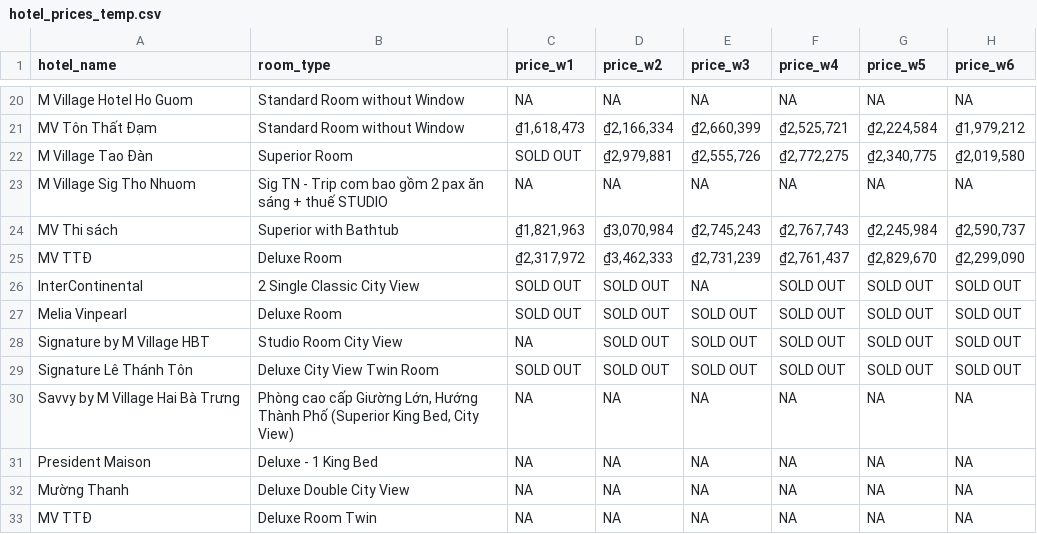
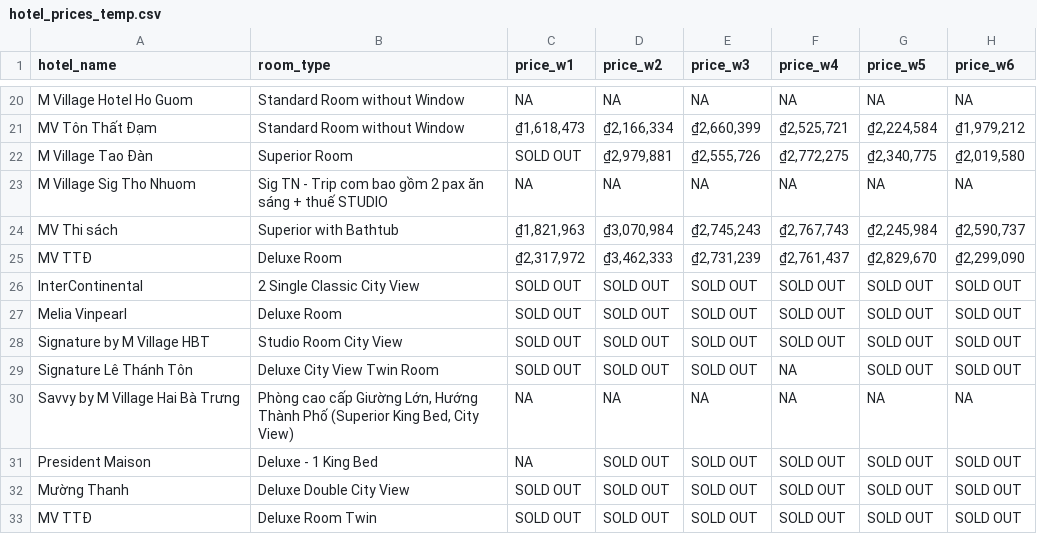
Before and after one commit to hchinhtrung/mvillage-email-template, a CSV file: 31.crawl-tool/hotel_prices_temp.csv, drawn as a sheet; only a part is shown, gaps mark what is left out.

```diff
--- a/31.crawl-tool/hotel_prices_temp.csv
+++ b/31.crawl-tool/hotel_prices_temp.csv
@@ -25,9 +25,9 @@ MV Thi sách,Superior with Bathtub,"₫1,821,963","₫3,070,984","₫2,745,243",
 MV TTĐ,Deluxe Room,"₫2,317,972","₫3,462,333","₫2,731,239","₫2,761,437","₫2,829,670","₫2,299,090"
-InterContinental,2 Single Classic City View,SOLD OUT,SOLD OUT,NA,SOLD OUT,SOLD OUT,SOLD OUT
+InterContinental,2 Single Classic City View,SOLD OUT,SOLD OUT,SOLD OUT,SOLD OUT,SOLD OUT,SOLD OUT
 Melia Vinpearl,Deluxe Room,SOLD OUT,SOLD OUT,SOLD OUT,SOLD OUT,SOLD OUT,SOLD OUT
-Signature by M Village HBT,Studio Room City View,NA,SOLD OUT,SOLD OUT,SOLD OUT,SOLD OUT,SOLD OUT
-Signature Lê Thánh Tôn,Deluxe City View Twin Room,SOLD OUT,SOLD OUT,SOLD OUT,SOLD OUT,SOLD OUT,SOLD OUT
+Signature by M Village HBT,Studio Room City View,SOLD OUT,SOLD OUT,SOLD OUT,SOLD OUT,SOLD OUT,SOLD OUT
+Signature Lê Thánh Tôn,Deluxe City View Twin Room,SOLD OUT,SOLD OUT,SOLD OUT,NA,SOLD OUT,SOLD OUT
 Savvy by M Village Hai Bà Trưng,"Phòng cao cấp Giường Lớn, Hướng Thành Phố (Superior King Bed, City View)",NA,NA,NA,NA,NA,NA
-President Maison,Deluxe - 1 King Bed,NA,NA,NA,NA,NA,NA
-Mường Thanh,Deluxe Double City View,NA,NA,NA,NA,NA,NA
-MV TTĐ,Deluxe Room Twin,NA,NA,NA,NA,NA,NA
+President Maison,Deluxe - 1 King Bed,NA,SOLD OUT,SOLD OUT,SOLD OUT,SOLD OUT,SOLD OUT
+Mường Thanh,Deluxe Double City View,SOLD OUT,SOLD OUT,SOLD OUT,SOLD OUT,SOLD OUT,SOLD OUT
+MV TTĐ,Deluxe Room Twin,SOLD OUT,SOLD OUT,SOLD OUT,SOLD OUT,SOLD OUT,SOLD OUT
```
Also changed, not shown: 1 other file.
